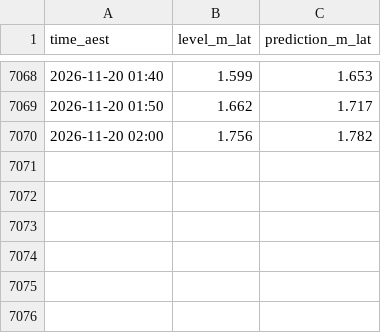
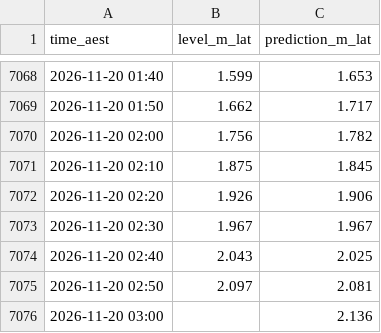
Before and after one commit to JonathanAgronica/fishing-apps, a CSV file: data/051011A_bundaberg.csv, drawn as a sheet; only a part is shown, gaps mark what is left out.

```diff
--- a/data/051011A_bundaberg.csv
+++ b/data/051011A_bundaberg.csv
@@ -7070 +7070,7 @@ time_aest,level_m_lat,prediction_m_lat
 2026-11-20 02:00,1.756,1.782
+2026-11-20 02:10,1.875,1.845
+2026-11-20 02:20,1.926,1.906
+2026-11-20 02:30,1.967,1.967
+2026-11-20 02:40,2.043,2.025
+2026-11-20 02:50,2.097,2.081
+2026-11-20 03:00,,2.136
```
Also changed, not shown: data/039267_essendean.csv, data/539132_mimdale.csv, 3 other files.
